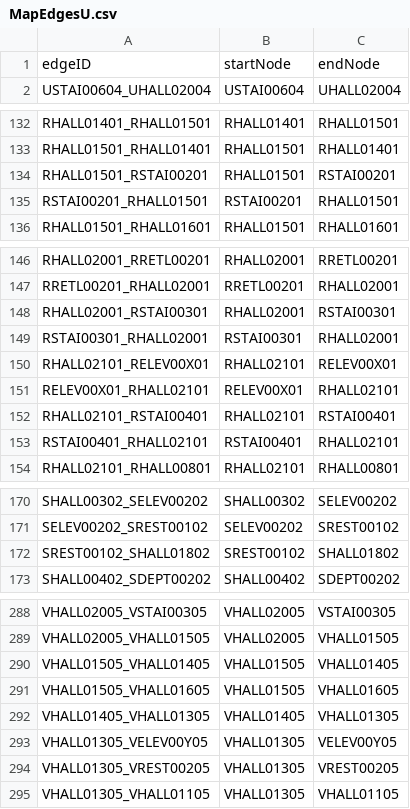
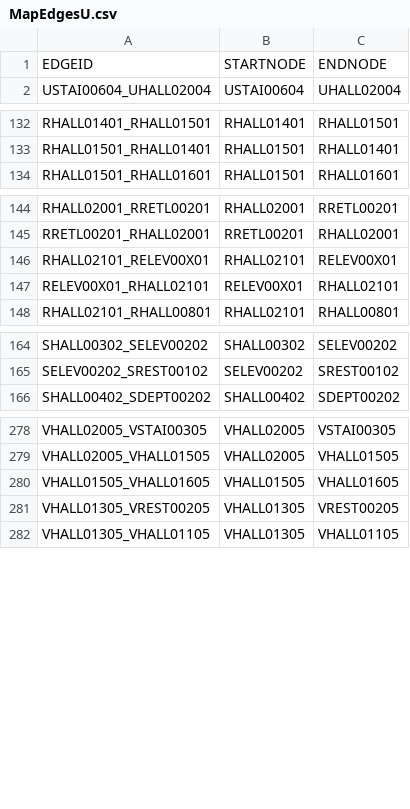
Before and after one commit to lokesh234/SoftwareEngineeringFinalProject, a CSV file: src/main/resources/csv_files/MapEdgesU.csv, drawn as a sheet; only a part is shown, gaps mark what is left out; removed rows and columns are numbered as before the commit, all else as after; the diff covers the shown part only; the diff names each change by its address in the sheet, - before the commit and + after, or states it on an @@ line.

Commit message:
Updates to edge rendering in graph editor, and fixed nullptr in IT request

```diff
--- a/src/main/resources/csv_files/MapEdgesU.csv
+++ b/src/main/resources/csv_files/MapEdgesU.csv
-row 1: edgeID | startNode | endNode
+row 1: EDGEID | STARTNODE | ENDNODE
-row 134: RHALL01501_RSTAI00201 | RHALL01501 | RSTAI00201
-row 135: RSTAI00201_RHALL01501 | RSTAI00201 | RHALL01501
-row 148: RHALL02001_RSTAI00301 | RHALL02001 | RSTAI00301
-row 149: RSTAI00301_RHALL02001 | RSTAI00301 | RHALL02001
-row 152: RHALL02101_RSTAI00401 | RHALL02101 | RSTAI00401
-row 153: RSTAI00401_RHALL02101 | RSTAI00401 | RHALL02101
-row 172: SREST00102_SHALL01802 | SREST00102 | SHALL01802
-row 290: VHALL01505_VHALL01405 | VHALL01505 | VHALL01405
-row 292: VHALL01405_VHALL01305 | VHALL01405 | VHALL01305
-row 293: VHALL01305_VELEV00Y05 | VHALL01305 | VELEV00Y05
```
Also changed, not shown: 51 added rows and 3 removed rows elsewhere in this file, src/main/resources/csv_files/MapNodesU.csv, 5 other files.
